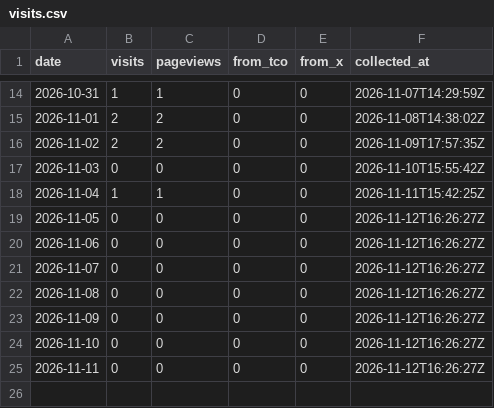
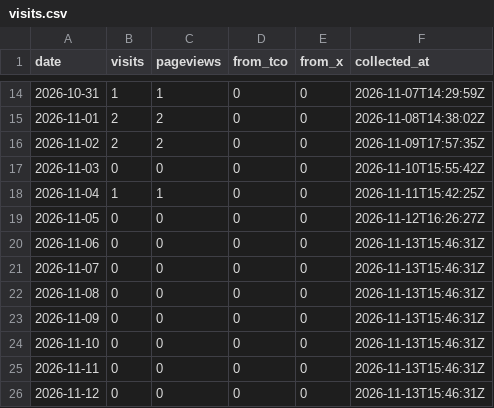
Before and after one commit to ihudodo-k/make10, a CSV file: promo/data/visits.csv, drawn as a sheet; only a part is shown, gaps mark what is left out.

```diff
--- a/promo/data/visits.csv
+++ b/promo/data/visits.csv
@@ -19,7 +19,8 @@ date,visits,pageviews,from_tco,from_x,collected_at
 2026-11-05,0,0,0,0,2026-11-12T16:26:27Z
-2026-11-06,0,0,0,0,2026-11-12T16:26:27Z
-2026-11-07,0,0,0,0,2026-11-12T16:26:27Z
-2026-11-08,0,0,0,0,2026-11-12T16:26:27Z
-2026-11-09,0,0,0,0,2026-11-12T16:26:27Z
-2026-11-10,0,0,0,0,2026-11-12T16:26:27Z
-2026-11-11,0,0,0,0,2026-11-12T16:26:27Z
+2026-11-06,0,0,0,0,2026-11-13T15:46:31Z
+2026-11-07,0,0,0,0,2026-11-13T15:46:31Z
+2026-11-08,0,0,0,0,2026-11-13T15:46:31Z
+2026-11-09,0,0,0,0,2026-11-13T15:46:31Z
+2026-11-10,0,0,0,0,2026-11-13T15:46:31Z
+2026-11-11,0,0,0,0,2026-11-13T15:46:31Z
+2026-11-12,0,0,0,0,2026-11-13T15:46:31Z
```
Also changed, not shown: promo/data/agg.csv, promo/data/posts.csv, 1 other file.
